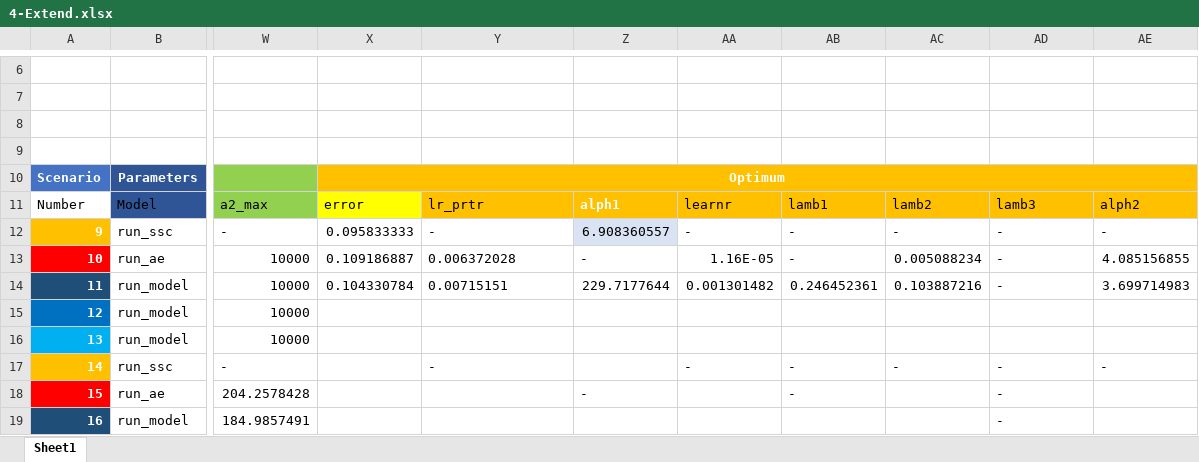
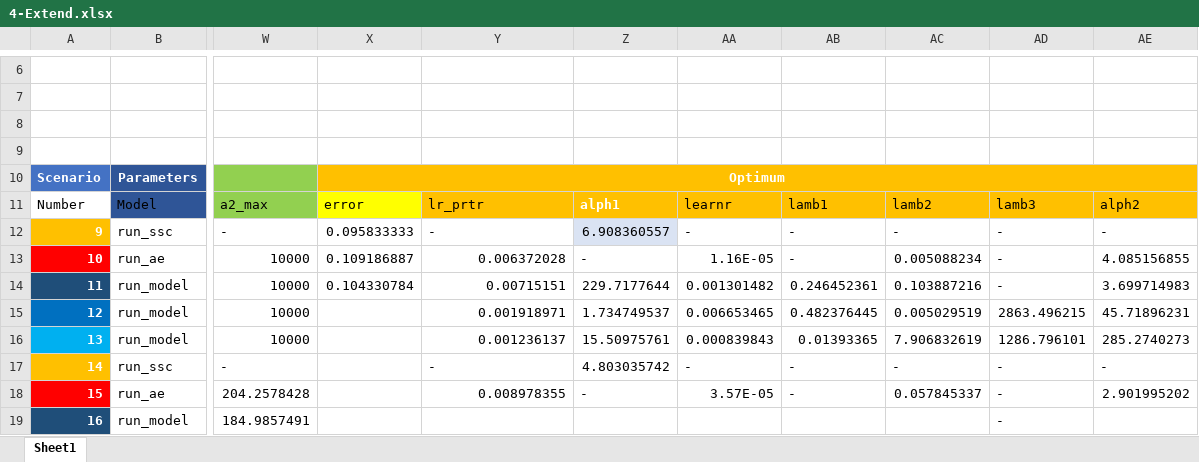
Before and after one commit to zheng-alice/Deep-Subspace-Clustering, an Excel workbook: 4-Extend.xlsx, sheet Sheet1, drawn as a sheet; only a part is shown, gaps mark what is left out; values as stored, in another font and other column widths than the file's, no borders; table styles not drawn; the diff covers the shown part only; the diff names each change by its address in the sheet, - before the commit and + after, or states it on an @@ line.

```diff
--- a/4-Extend.xlsx (sheet Sheet1)
+++ b/4-Extend.xlsx (sheet Sheet1)
-Y13:Y14 alignment: left
+Y13:Y14 alignment: right
-Y15: (empty)
+Y15: 0.001918971
-Z15: (empty)
+Z15: 1.734749537
-AA15: (empty)
+AA15: 0.006653465
-AB15: (empty)
+AB15: 0.482376445
-AC15: (empty)
+AC15: 0.005029519
-AD15: (empty)
+AD15: 2863.496215
-AE15: (empty)
+AE15: 45.71896231
-Y16: (empty)
+Y16: 0.001236137
-Z16: (empty)
+Z16: 15.50975761
-AA16: (empty)
+AA16: 0.000839843
-AB16: (empty)
+AB16: 0.01393365
-AC16: (empty)
+AC16: 7.906832619
-AD16: (empty)
+AD16: 1286.796101
-AE16: (empty)
+AE16: 285.2740273
-Z17: (empty)
+Z17: 4.803035742
-Y18: (empty)
+Y18: 0.008978355
-AA18: (empty)
+AA18: 3.57E-05
-AC18: (empty)
+AC18: 0.057845337
-AE18: (empty)
+AE18: 2.901995202
```
Also changed, not shown: 78 edited cells elsewhere in this sheet, 2 other files.
